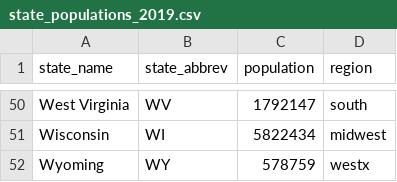
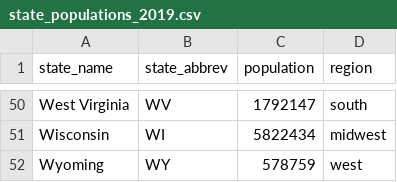
Before and after one commit to wbdill/r-sandbox01, a CSV file: covid19/data/state_populations_2019.csv, drawn as a sheet; only a part is shown, gaps mark what is left out.

Commit message:
Update state_populations_2019.csv

```diff
--- a/covid19/data/state_populations_2019.csv
+++ b/covid19/data/state_populations_2019.csv
@@ -51,2 +51,2 @@ West Virginia,WV,1792147,south
 Wisconsin,WI,5822434,midwest
-Wyoming,WY,578759,westx
+Wyoming,WY,578759,west
```
